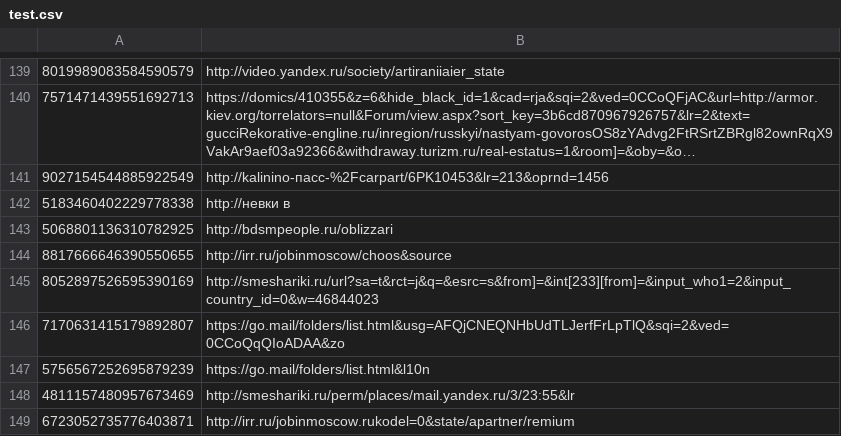
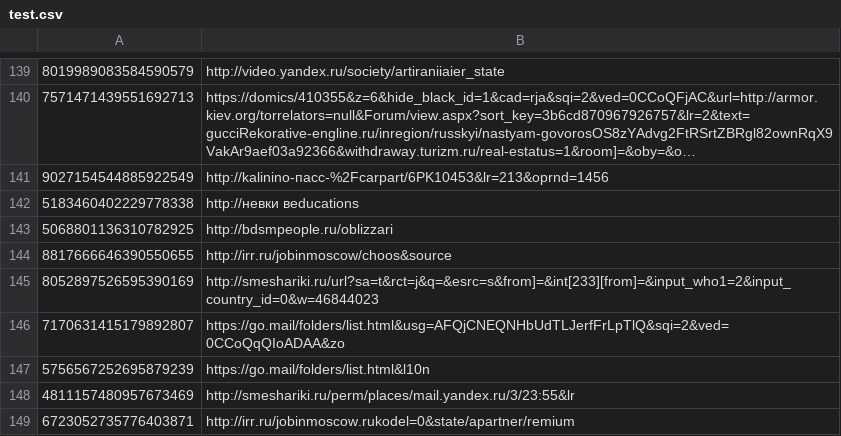
Before and after one commit to TANG839/Managing-Shared-State-for-Distributed-Data-Processing, a CSV file: data/test.csv, drawn as a sheet; only a part is shown, gaps mark what is left out; long unchanged cells end in ….

```diff
--- a/data/test.csv
+++ b/data/test.csv
@@ -141,3 +141,3 @@
 9027154544885922549	http://kalinino-пасс-%2Fcarpart/6PK10453&lr=213&oprnd=1456
-5183460402229778338	http://невки в
+5183460402229778338	http://невки вeducations
 5068801136310782925	http://bdsmpeople.ru/oblizzari
```
Also changed, not shown: 8 other files.
